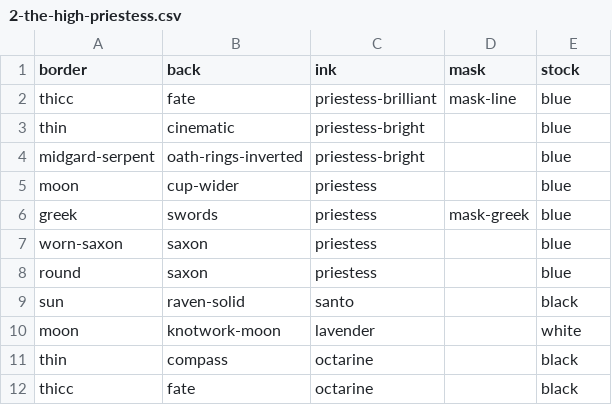
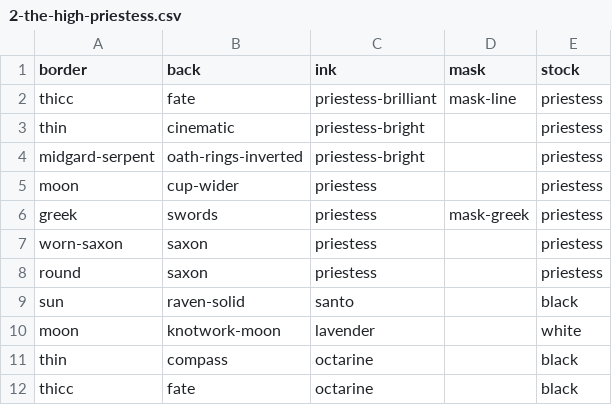
Before and after one commit to sagacards/legends-nft, a CSV file: config/metadata/2-the-high-priestess.csv, drawn as a sheet; only a part is shown.

```diff
--- a/config/metadata/2-the-high-priestess.csv
+++ b/config/metadata/2-the-high-priestess.csv
@@ -1,9 +1,9 @@
 border,back,ink,mask,stock
-thicc,fate,priestess-brilliant,mask-line,blue
-thin,cinematic,priestess-bright,,blue
-midgard-serpent,oath-rings-inverted,priestess-bright,,blue
-moon,cup-wider,priestess,,blue
-greek,swords,priestess,mask-greek,blue
-worn-saxon,saxon,priestess,,blue
-round,saxon,priestess,,blue
+thicc,fate,priestess-brilliant,mask-line,priestess
+thin,cinematic,priestess-bright,,priestess
+midgard-serpent,oath-rings-inverted,priestess-bright,,priestess
+moon,cup-wider,priestess,,priestess
+greek,swords,priestess,mask-greek,priestess
+worn-saxon,saxon,priestess,,priestess
+round,saxon,priestess,,priestess
 sun,raven-solid,santo,,black
```
Also changed, not shown: config/colors/test.csv, config/manifests/2-the-high-priestess.csv, 4 other files.
